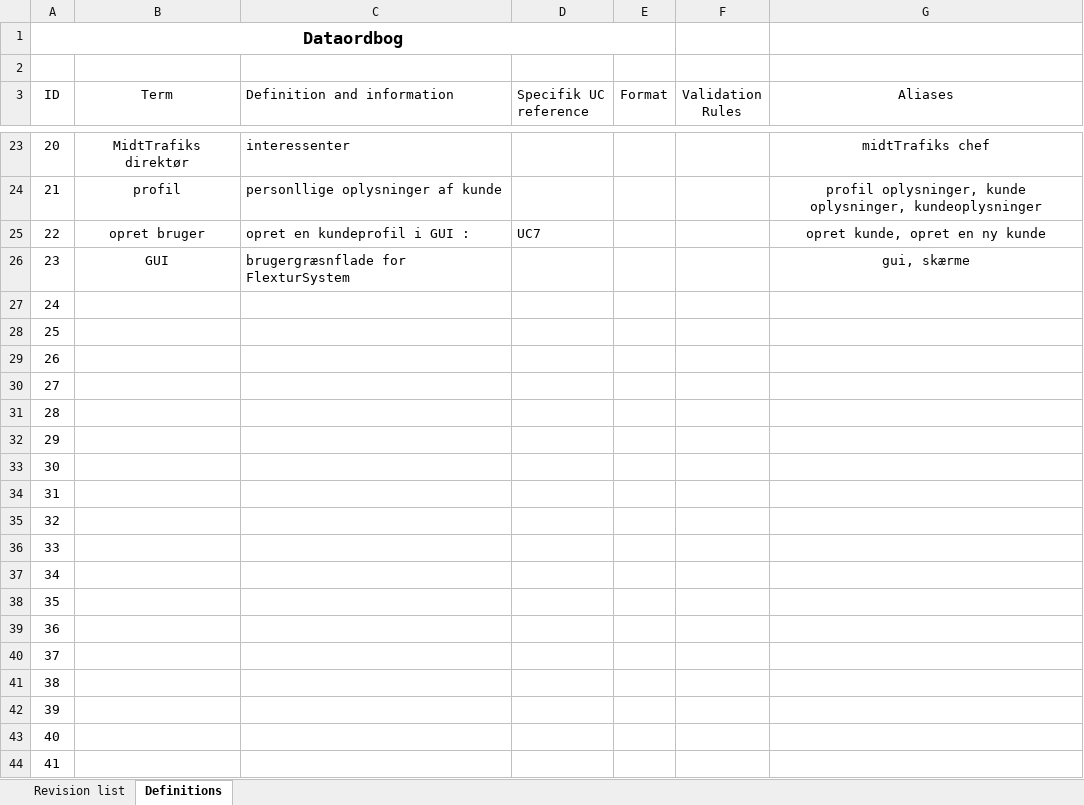
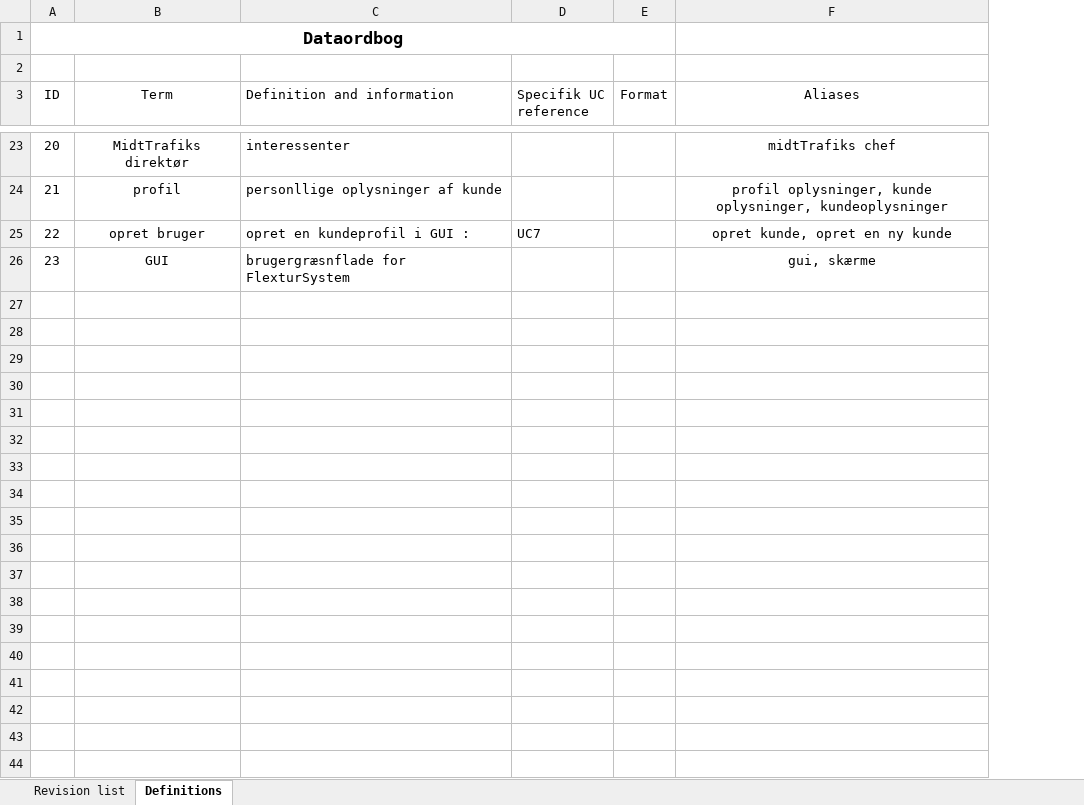
Before and after one commit to unicojoyhug/flextur_1yearsProject, an Excel workbook: UPDokument/Glossary.xlsx, sheet Definitions, drawn as a sheet; only a part is shown, gaps mark what is left out; values as stored, in another font and other column widths than the file's, no borders; table styles not drawn; the diff covers the shown part only; the diff names each change by its address in the sheet, - before the commit and + after, or states it on an @@ line.

```diff
--- a/UPDokument/Glossary.xlsx (sheet Definitions)
+++ b/UPDokument/Glossary.xlsx (sheet Definitions)
-column F (Validation Rules), empty
-row 27: 24
-row 28: 25
-row 29: 26
-row 30: 27
-row 31: 28
-row 32: 29
-row 33: 30
-row 34: 31
-row 35: 32
-row 36: 33
-row 37: 34
-row 38: 35
-row 39: 36
-row 40: 37
-row 41: 38
-row 42: 39
-row 43: 40
-row 44: 41
```
Also changed, not shown: 2 edited cells elsewhere in this sheet, Analysis/TC/FS-TC.xlsx, UPDokument/NavngivningForm.xlsx, 3 other files.
